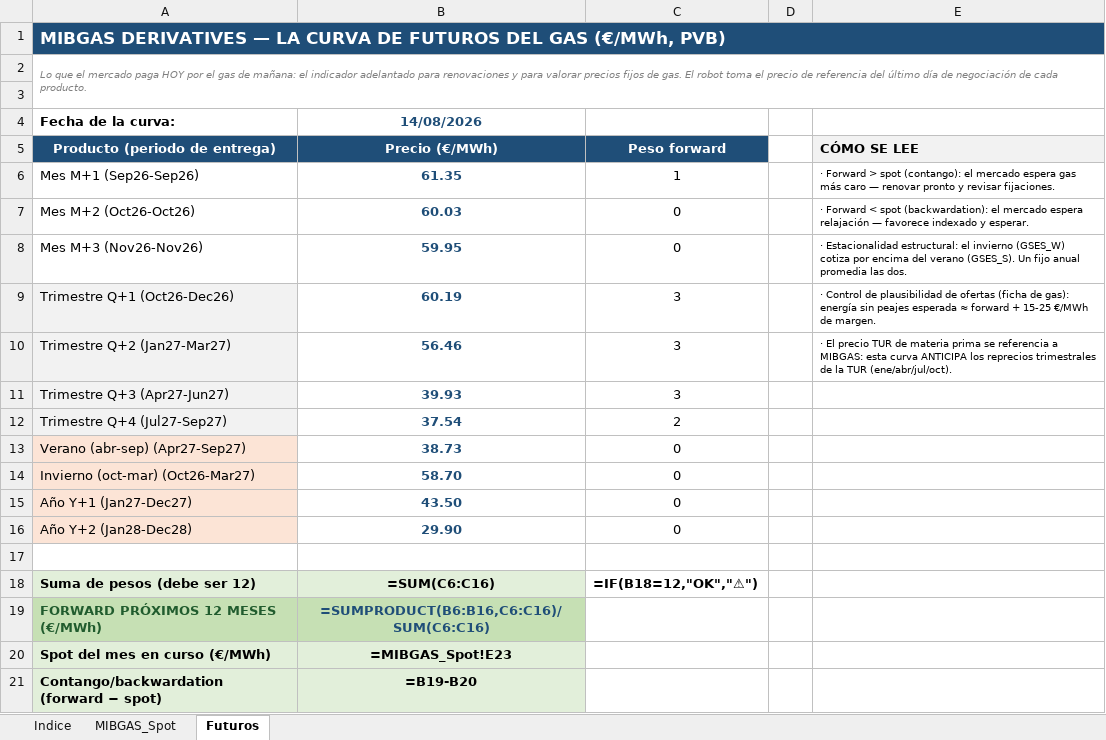
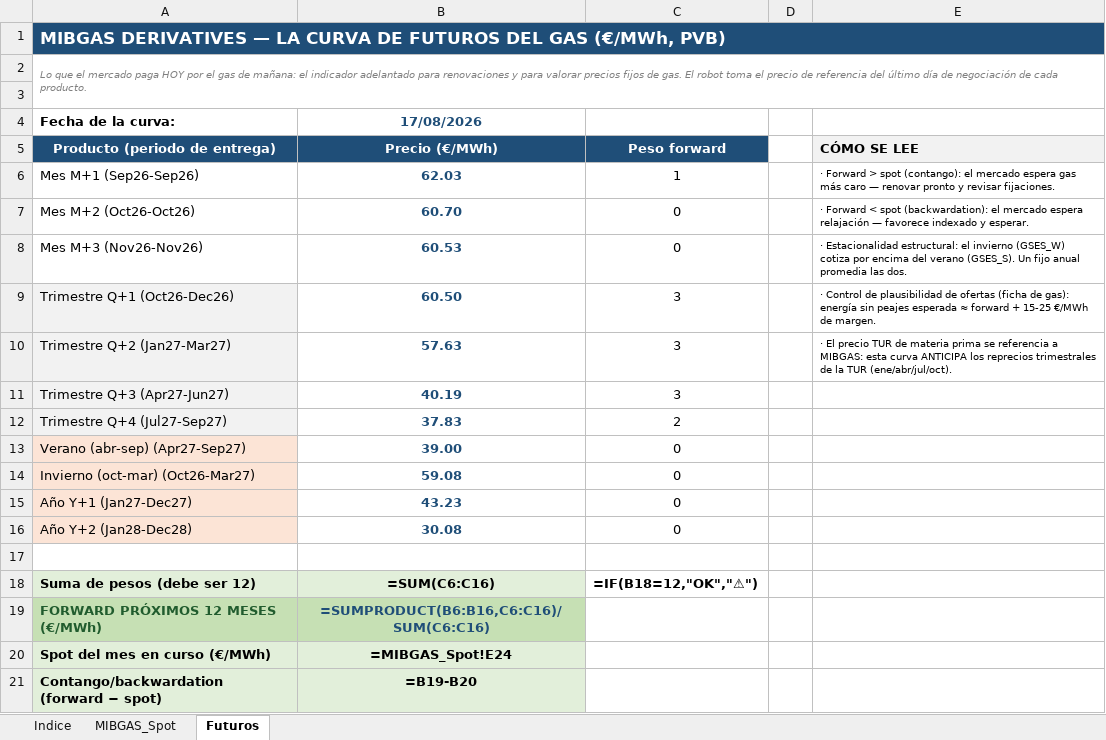
Before and after one commit to Pedro-1588/aczo-radar, an Excel workbook: excel/ACZO_Radar_Gas.xlsx, sheet Futuros, drawn as a sheet; values as stored, in another font and other column widths than the file's, no borders; formulas without a stored value are shown as written; the diff names each change by its address in the sheet, - before the commit and + after, or states it on an @@ line.

```diff
--- a/excel/ACZO_Radar_Gas.xlsx (sheet Futuros)
+++ b/excel/ACZO_Radar_Gas.xlsx (sheet Futuros)
-B4 (Precio (€/MWh)): 14/08/2026
+B4 (Precio (€/MWh)): 17/08/2026
-B6 (Precio (€/MWh)): 61.35
+B6 (Precio (€/MWh)): 62.03
-B7 (Precio (€/MWh)): 60.03
+B7 (Precio (€/MWh)): 60.70
-B8 (Precio (€/MWh)): 59.95
+B8 (Precio (€/MWh)): 60.53
-B9 (Precio (€/MWh)): 60.19
+B9 (Precio (€/MWh)): 60.50
-B10 (Precio (€/MWh)): 56.46
+B10 (Precio (€/MWh)): 57.63
-B11 (Precio (€/MWh)): 39.93
+B11 (Precio (€/MWh)): 40.19
-B12 (Precio (€/MWh)): 37.54
+B12 (Precio (€/MWh)): 37.83
-B13 (Precio (€/MWh)): 38.73
+B13 (Precio (€/MWh)): 39.00
-B14 (Precio (€/MWh)): 58.70
+B14 (Precio (€/MWh)): 59.08
-B15 (Precio (€/MWh)): 43.50
+B15 (Precio (€/MWh)): 43.23
-B16 (Precio (€/MWh)): 29.90
+B16 (Precio (€/MWh)): 30.08
-B20 (Precio (€/MWh)): =MIBGAS_Spot!E23
+B20 (Precio (€/MWh)): =MIBGAS_Spot!E24
```
Also changed, not shown: sheet MIBGAS_Spot, excel/ACZO_Radar_Mercados.xlsx, 16 other files.
